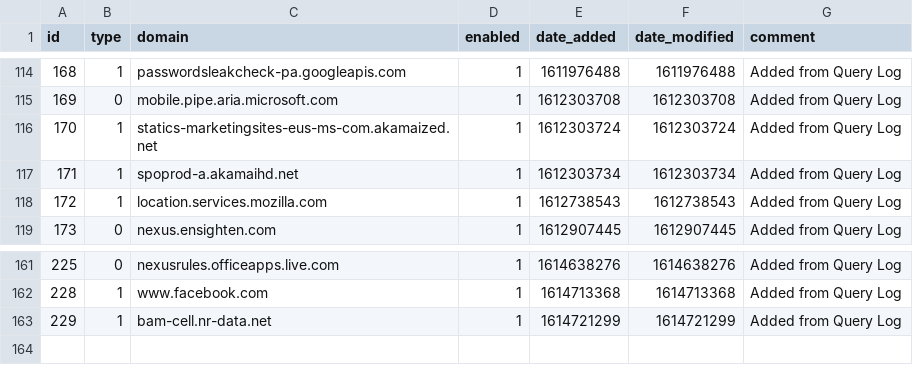
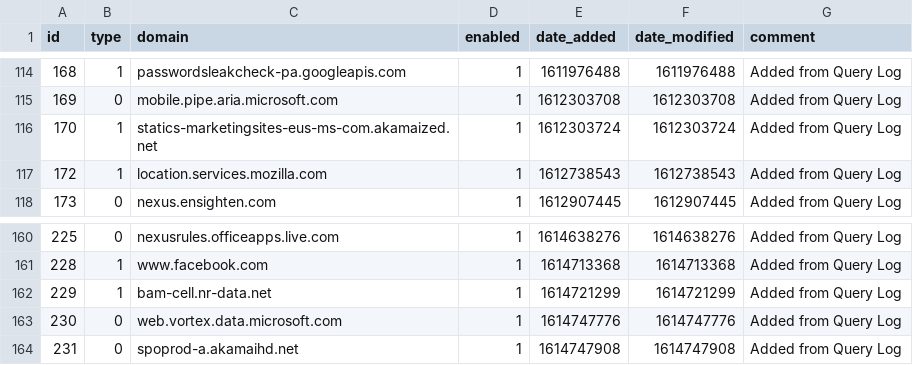
Before and after one commit to tyates2020/my-pihole-lists, a CSV file: domainlist.csv, drawn as a sheet; only a part is shown, gaps mark what is left out.

Commit message:
Updated March  3, 2021  7:00AM

```diff
--- a/domainlist.csv
+++ b/domainlist.csv
@@ -116,3 +116,2 @@ id,type,domain,enabled,date_added,date_modified,comment
 170,1,statics-marketingsites-eus-ms-com.akamaized.net,1,1612303724,1612303724,"Added from Query Log"
-171,1,spoprod-a.akamaihd.net,1,1612303734,1612303734,"Added from Query Log"
 172,1,location.services.mozilla.com,1,1612738543,1612738543,"Added from Query Log"
@@ -163 +162,3 @@ id,type,domain,enabled,date_added,date_modified,comment
 229,1,bam-cell.nr-data.net,1,1614721299,1614721299,"Added from Query Log"
+230,0,web.vortex.data.microsoft.com,1,1614747776,1614747776,"Added from Query Log"
+231,0,spoprod-a.akamaihd.net,1,1614747908,1614747908,"Added from Query Log"
```
